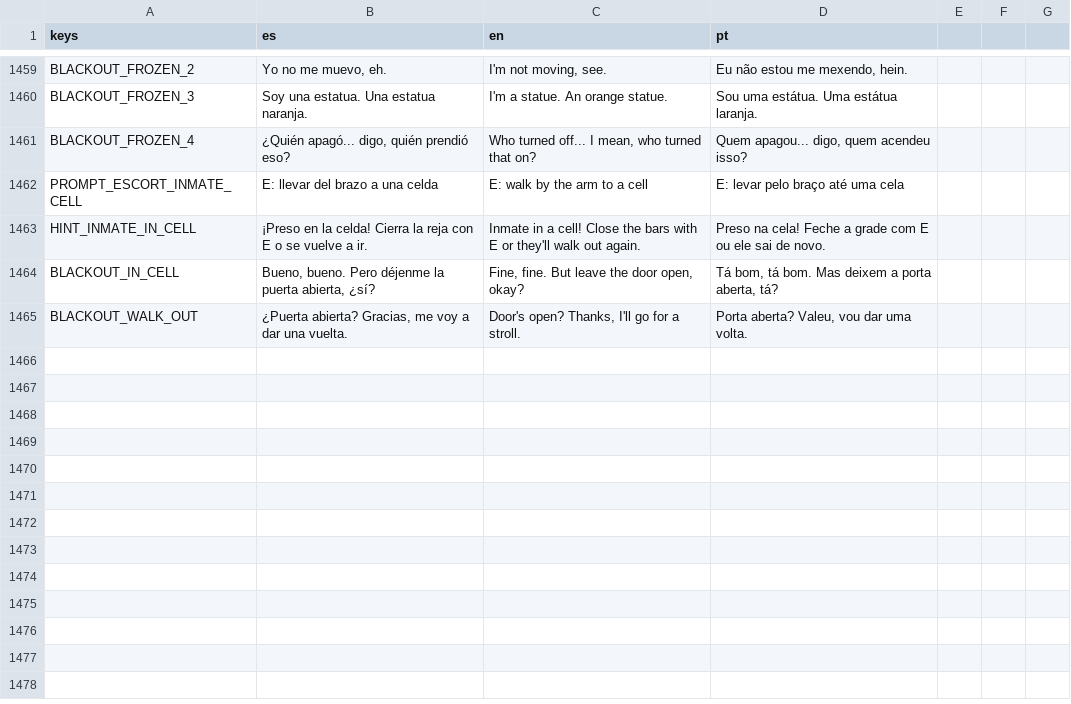
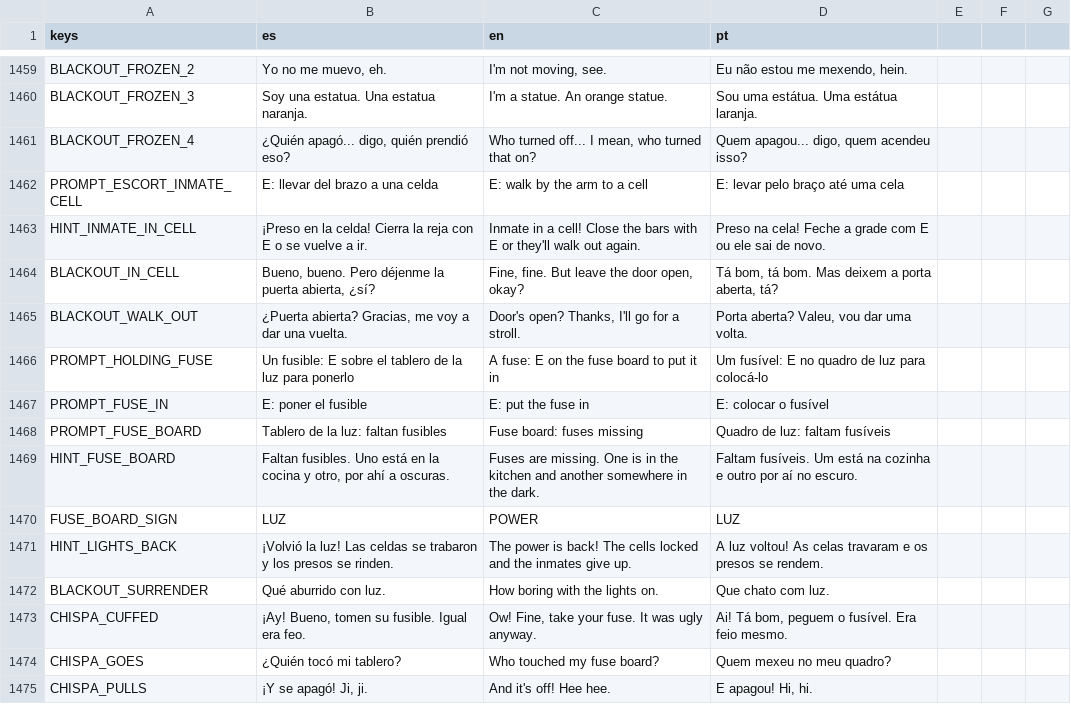
Before and after one commit to cristiangelini/BPD, a CSV file: translations/texts.csv, drawn as a sheet; only a part is shown, gaps mark what is left out; the diff names each change by its address in the sheet, - before the commit and + after, or states it on an @@ line.

```diff
--- a/translations/texts.csv
+++ b/translations/texts.csv
+row 1466: PROMPT_HOLDING_FUSE | Un fusible: E sobre el tablero de la luz para ponerlo | A fuse: E on the fuse board to put it in | Um fusível: E no quadro de luz para colocá-lo
+row 1467: PROMPT_FUSE_IN | E: poner el fusible | E: put the fuse in | E: colocar o fusível
+row 1468: PROMPT_FUSE_BOARD | Tablero de la luz: faltan fusibles | Fuse board: fuses missing | Quadro de luz: faltam fusíveis
+row 1469: HINT_FUSE_BOARD | Faltan fusibles. Uno está en la cocina y otro, por ahí a oscuras. | Fuses are missing. One is in the kitchen and another somewhere in the dark. | Faltam fusíveis. Um está na cozinha e outro por aí no escuro.
+row 1470: FUSE_BOARD_SIGN | LUZ | POWER | LUZ
+row 1471: HINT_LIGHTS_BACK | ¡Volvió la luz! Las celdas se trabaron y los presos se rinden. | The power is back! The cells locked and the inmates give up. | A luz voltou! As celas travaram e os presos se rendem.
+row 1472: BLACKOUT_SURRENDER | Qué aburrido con luz. | How boring with the lights on. | Que chato com luz.
+row 1473: CHISPA_CUFFED | ¡Ay! Bueno, tomen su fusible. Igual era feo. | Ow! Fine, take your fuse. It was ugly anyway. | Ai! Tá bom, peguem o fusível. Era feio mesmo.
+row 1474: CHISPA_GOES | ¿Quién tocó mi tablero? | Who touched my fuse board? | Quem mexeu no meu quadro?
+row 1475: CHISPA_PULLS | ¡Y se apagó! Ji, ji. | And it's off! Hee hee. | E apagou! Hi, hi.
```
Also changed, not shown: 11 other files.
